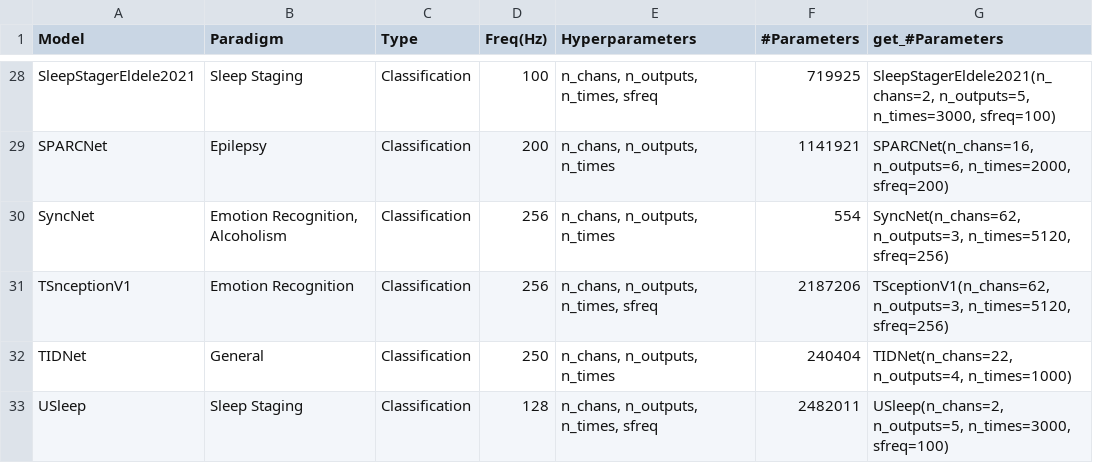
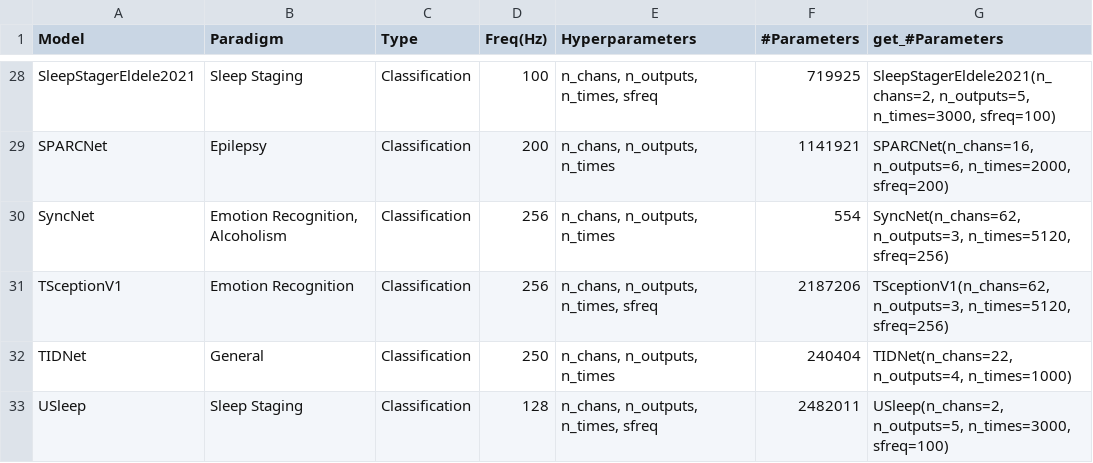
Before and after one commit to braindecode/braindecode, a CSV file: braindecode/models/summary.csv, drawn as a sheet; only a part is shown, gaps mark what is left out.

Commit message:
including test to check for new models

```diff
--- a/braindecode/models/summary.csv
+++ b/braindecode/models/summary.csv
@@ -30,3 +30,3 @@ SPARCNet,Epilepsy,Classification,200,"n_chans, n_outputs, n_times",1141921,"SPAR
 SyncNet,"Emotion Recognition, Alcoholism",Classification,256,"n_chans, n_outputs, n_times",554,"SyncNet(n_chans=62, n_outputs=3, n_times=5120, sfreq=256)"
-TSnceptionV1,Emotion Recognition,Classification,256,"n_chans, n_outputs, n_times, sfreq",2187206,"TSceptionV1(n_chans=62, n_outputs=3, n_times=5120, sfreq=256)"
+TSceptionV1,Emotion Recognition,Classification,256,"n_chans, n_outputs, n_times, sfreq",2187206,"TSceptionV1(n_chans=62, n_outputs=3, n_times=5120, sfreq=256)"
 TIDNet,General,Classification,250,"n_chans, n_outputs, n_times",240404,"TIDNet(n_chans=22,  n_outputs=4,  n_times=1000)"
```
Also changed, not shown: 2 other files.
